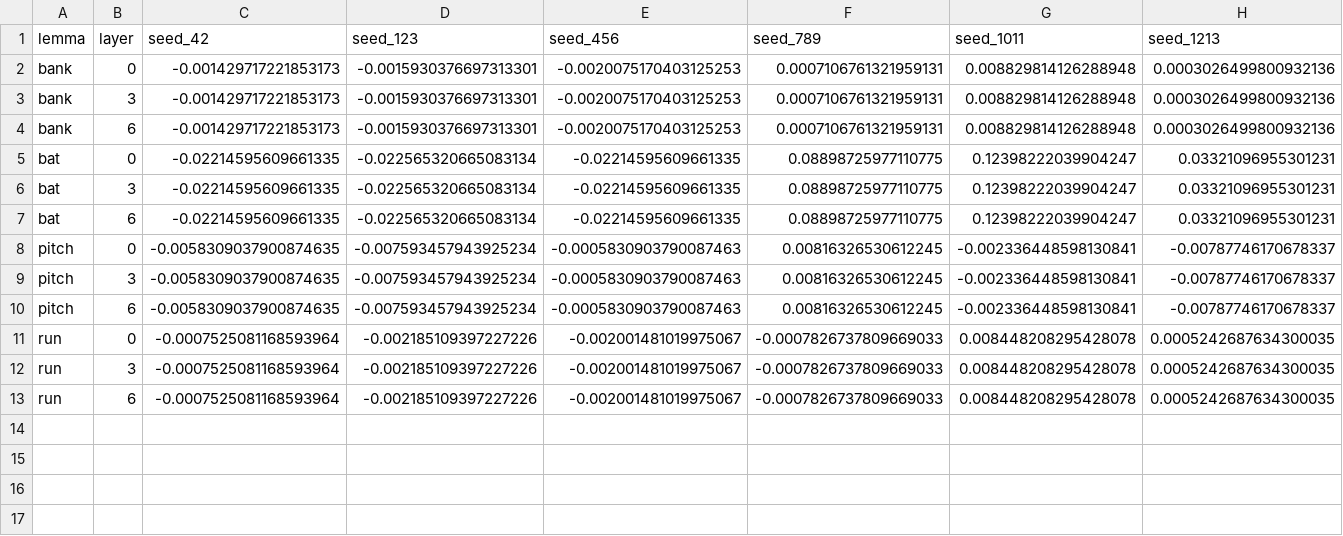
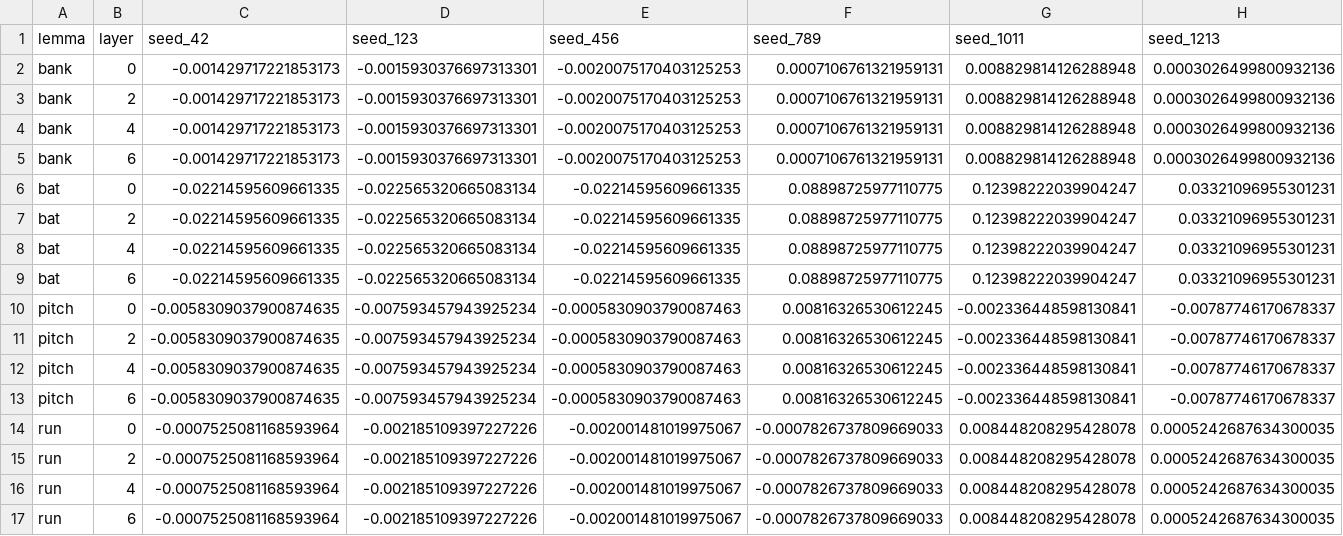
Before and after one commit to lawrencegranda/bionb3500-final-project, a CSV file: results/metrics/distilbert-base-uncased/random/adjusted_rand.csv, drawn as a sheet; only a part is shown; addresses are those after the commit; rows hold the shown columns only; the diff names each change by its address in the sheet, - before the commit and + after, or states it on an @@ line.

```diff
--- a/results/metrics/distilbert-base-uncased/random/adjusted_rand.csv
+++ b/results/metrics/distilbert-base-uncased/random/adjusted_rand.csv
-B3 (layer): 3
+B3 (layer): 2
+row 4: bank | 4 | -0.001429717221853173 | -0.0015930376697313301 | -0.0020075170403125253 | 0.0007106761321959131 | 0.008829814126288948 | 0.0003026499800932136
-B7 (layer): 3
+B7 (layer): 2
+row 8: bat | 4 | -0.02214595609661335 | -0.022565320665083134 | -0.02214595609661335 | 0.08898725977110775 | 0.12398222039904247 | 0.03321096955301231
-B11 (layer): 3
+B11 (layer): 2
+row 12: pitch | 4 | -0.0058309037900874635 | -0.007593457943925234 | -0.0005830903790087463 | 0.00816326530612245 | -0.002336448598130841 | -0.00787746170678337
-B15 (layer): 3
+B15 (layer): 2
+row 16: run | 4 | -0.0007525081168593964 | -0.002185109397227226 | -0.002001481019975067 | -0.0007826737809669033 | 0.008448208295428078 | 0.0005242687634300035
```
Also changed, not shown: results/metrics/distilbert-base-uncased/agglomerative/silhouette.csv, results/metrics/distilbert-base-uncased/kmeans++/silhouette.csv, 52 other files.
